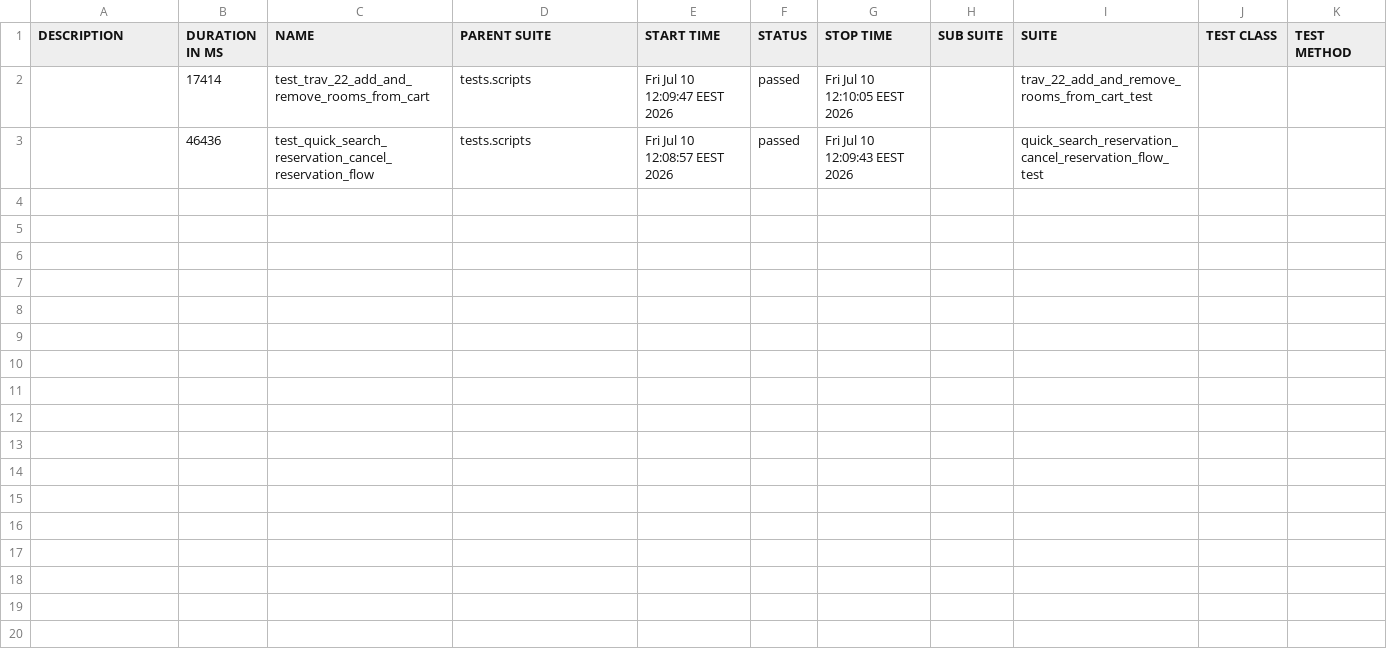
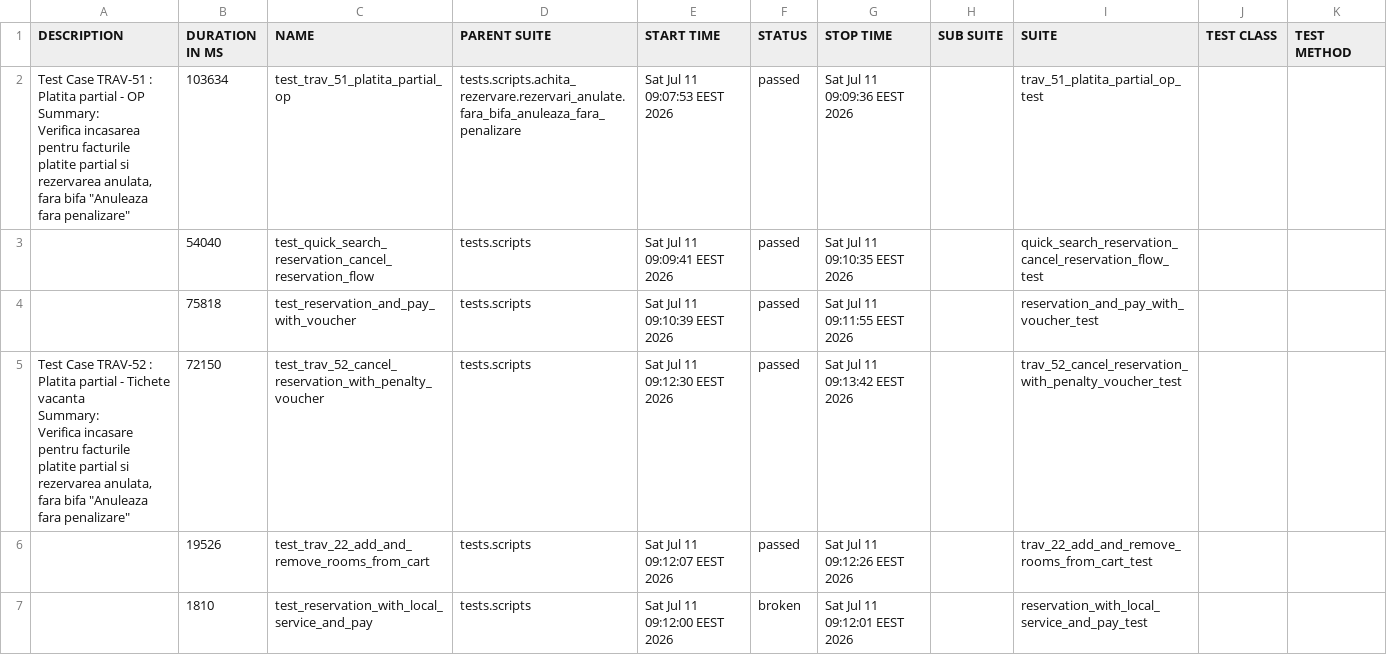
Before and after one commit to gabrielfilipwesrom/qa-reports, a CSV file: data/suites.csv, drawn as a sheet.

```diff
--- a/data/suites.csv
+++ b/data/suites.csv
@@ -1,3 +1,19 @@
 "DESCRIPTION","DURATION IN MS","NAME","PARENT SUITE","START TIME","STATUS","STOP TIME","SUB SUITE","SUITE","TEST CLASS","TEST METHOD"
-"","17414","test_trav_22_add_and_remove_rooms_from_cart","tests.scripts","Fri Jul 10 12:09:47 EEST 2026","passed","Fri Jul 10 12:10:05 EEST 2026","","trav_22_add_and_remove_rooms_from_cart_test","",""
-"","46436","test_quick_search_reservation_cancel_reservation_flow","tests.scripts","Fri Jul 10 12:08:57 EEST 2026","passed","Fri Jul 10 12:09:43 EEST 2026","","quick_search_reservation_cancel_reservation_flow_test","",""
+"
+    Test Case TRAV-51 : Platita partial - OP
+
+    Summary:
+    Verifica incasarea pentru facturile platite partial si rezervarea anulata,
+    fara bifa ""Anuleaza fara penalizare""
+    ","103634","test_trav_51_platita_partial_op","tests.scripts.achita_rezervare.rezervari_anulate.fara_bifa_anuleaza_fara_penalizare","Sat Jul 11 09:07:53 EEST 2026","passed","Sat Jul 11 09:09:36 EEST 2026","","trav_51_platita_partial_op_test","",""
+"","54040","test_quick_search_reservation_cancel_reservation_flow","tests.scripts","Sat Jul 11 09:09:41 EEST 2026","passed","Sat Jul 11 09:10:35 EEST 2026","","quick_search_reservation_cancel_reservation_flow_test","",""
+"","75818","test_reservation_and_pay_with_voucher","tests.scripts","Sat Jul 11 09:10:39 EEST 2026","passed","Sat Jul 11 09:11:55 EEST 2026","","reservation_and_pay_with_voucher_test","",""
+"
+    Test Case TRAV-52 : Platita partial - Tichete vacanta
+
+    Summary:
+    Verifica incasare pentru facturile platite partial si rezervarea anulata,
+    fara bifa ""Anuleaza fara penalizare""
+    ","72150","test_trav_52_cancel_reservation_with_penalty_voucher","tests.scripts","Sat Jul 11 09:12:30 EEST 2026","passed","Sat Jul 11 09:13:42 EEST 2026","","trav_52_cancel_reservation_with_penalty_voucher_test","",""
+"","19526","test_trav_22_add_and_remove_rooms_from_cart","tests.scripts","Sat Jul 11 09:12:07 EEST 2026","passed","Sat Jul 11 09:12:26 EEST 2026","","trav_22_add_and_remove_rooms_from_cart_test","",""
+"","1810","test_reservation_with_local_service_and_pay","tests.scripts","Sat Jul 11 09:12:00 EEST 2026","broken","Sat Jul 11 09:12:01 EEST 2026","","reservation_with_local_service_and_pay_test","",""
```
Also changed, not shown: 35 other files.
